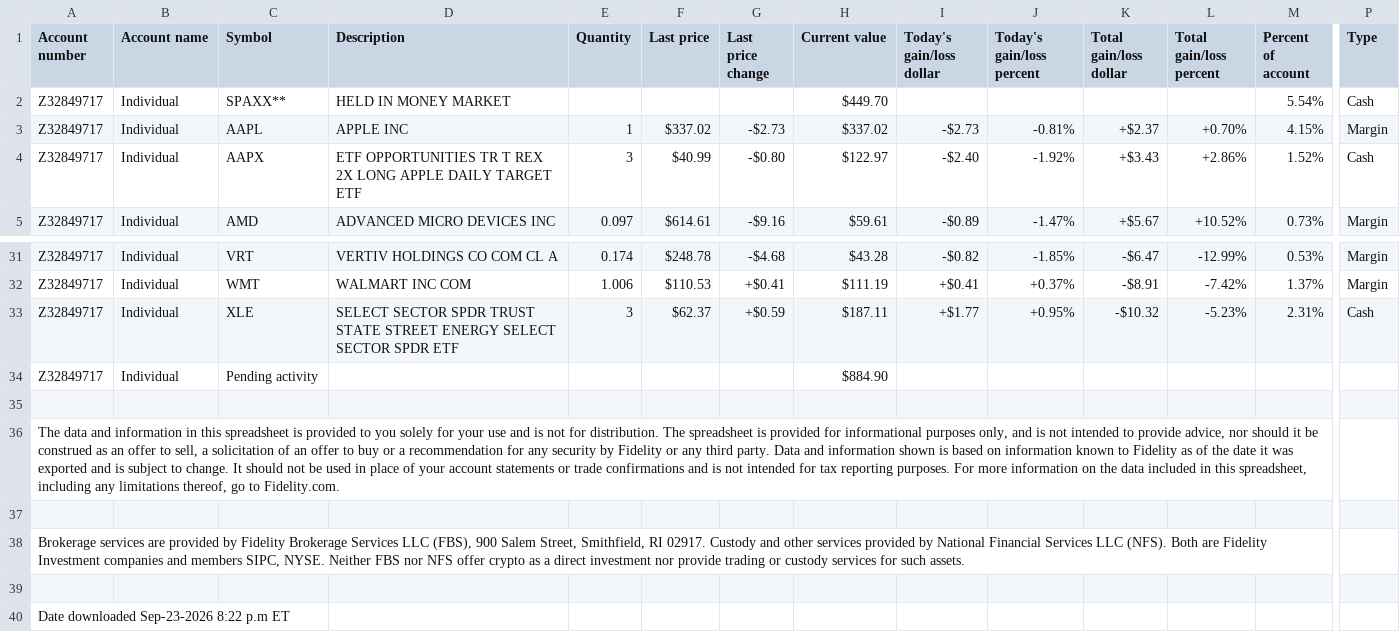
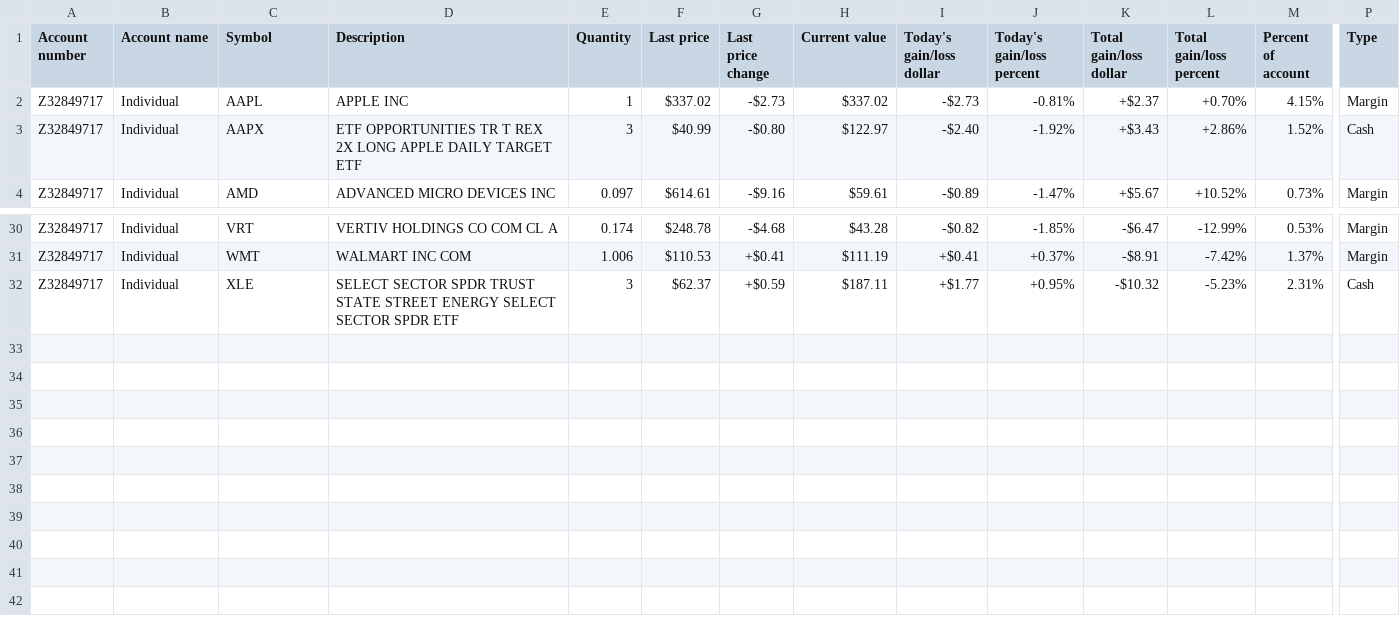
Before and after one commit to jperryOU/StockMonitor, a CSV file: Portfolio_Positions_Sep-23-2026.csv, drawn as a sheet; only a part is shown, gaps mark what is left out; rows hold the shown columns only; the diff names each change by its address in the sheet, - before the commit and + after, or states it on an @@ line.

Commit message:
Update portfolio positions for September 2026
Removed old data and added updated portfolio positions for September 2026.

```diff
--- a/Portfolio_Positions_Sep-23-2026.csv
+++ b/Portfolio_Positions_Sep-23-2026.csv
-row 2: Z32849717 | Individual | SPAXX** | HELD IN MONEY MARKET |  |  |  | $449.70 |  |  |  |  | 5.54% | Cash
-row 34: Z32849717 | Individual | Pending activity |  |  |  |  | $884.90
-row 35: (empty)
-row 36: The data and information in this spreadsheet is provided to you solely for your use and is not for distribution. The spreadsheet is provided for informational purposes only, and is not intended to provide advice, nor should it be construed as an offer to sell, a solicitation of an offer to buy or a recommendation for any security by Fidelity or any third party. Data and information shown is based on information known to Fidelity as of the date it was exported and is subject to change. It should not be used in place of your account statements or trade confirmations and is not intended for tax reporting purposes. For more information on the data included in this spreadsheet, including any limitations thereof, go to Fidelity.com.
-row 37: (empty)
-row 38: Brokerage services are provided by Fidelity Brokerage Services LLC (FBS), 900 Salem Street, Smithfield, RI 02917. Custody and other services provided by National Financial Services LLC (NFS). Both are Fidelity Investment companies and members SIPC, NYSE. Neither FBS nor NFS offer crypto as a direct investment nor provide trading or custody services for such assets.
-row 39: (empty)
-row 40: Date downloaded Sep-23-2026 8:22 p.m ET
```
